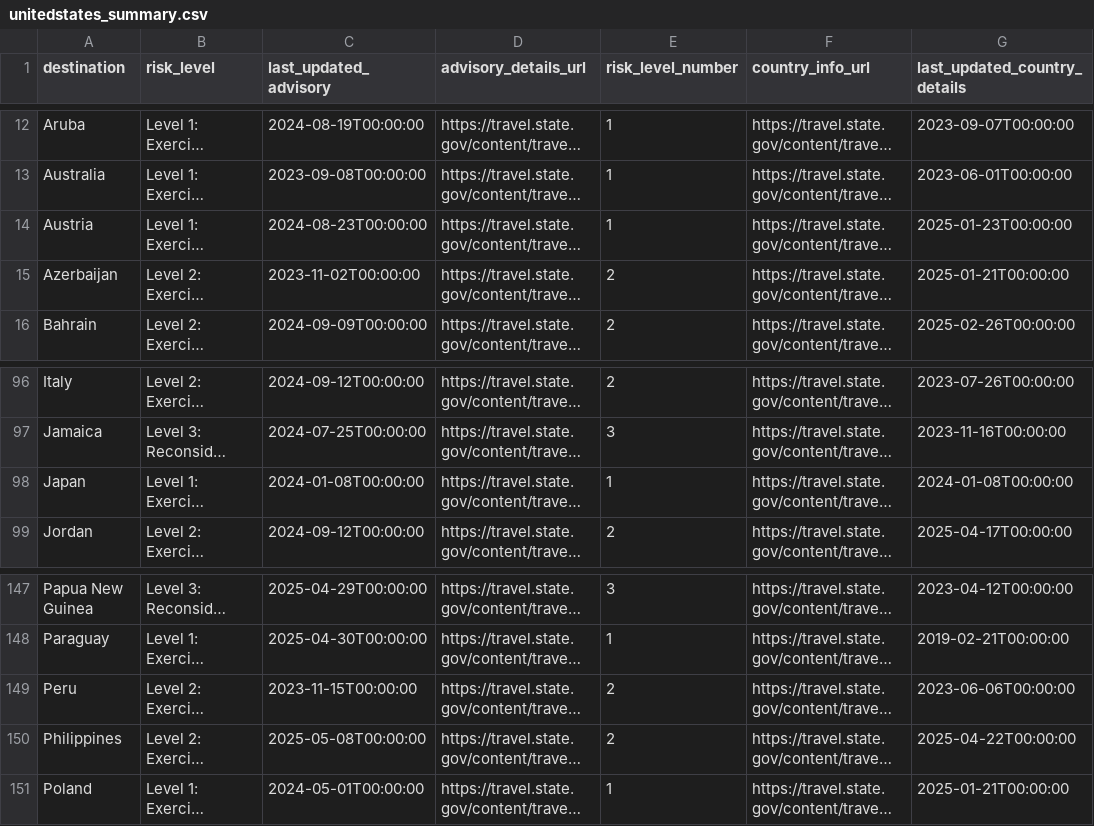
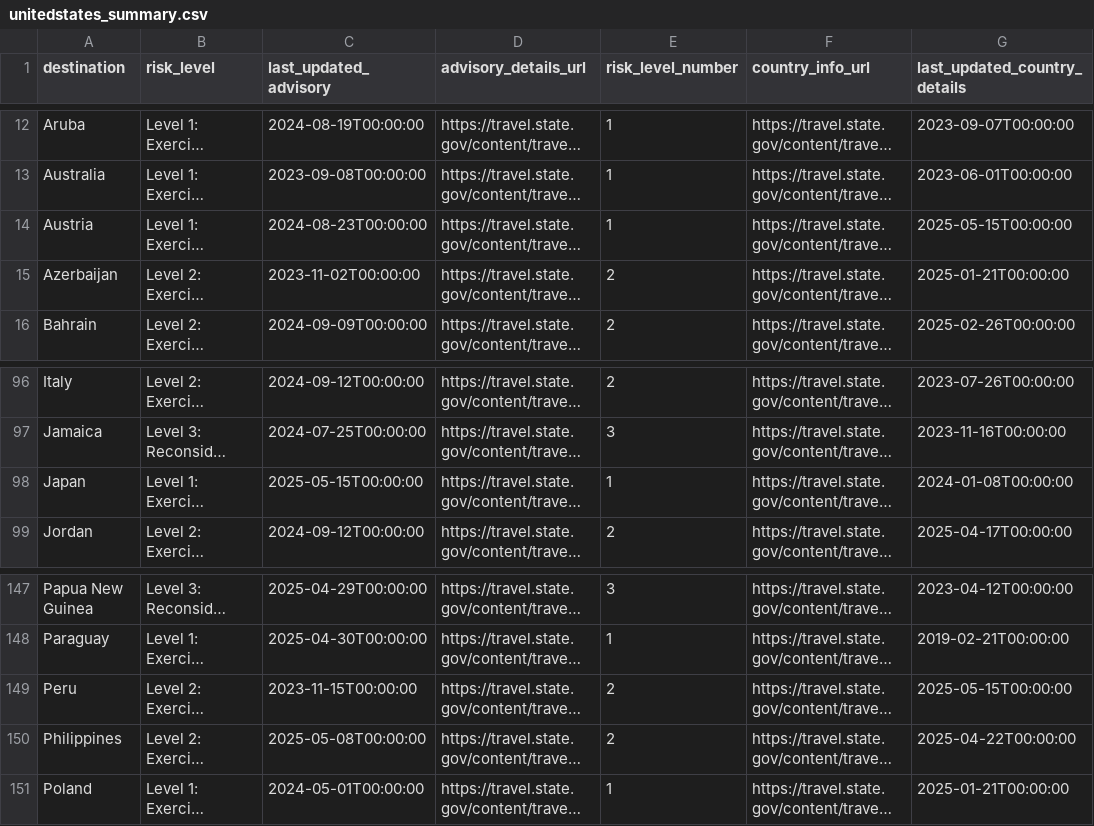
Before and after one commit to marcolussetti/travel-advisories, a CSV file: unitedstates_summary.csv, drawn as a sheet; only a part is shown, gaps mark what is left out; long unchanged cells end in …; the diff names each change by its address in the sheet, - before the commit and + after, or states it on an @@ line.

```diff
--- a/unitedstates_summary.csv
+++ b/unitedstates_summary.csv
-G14 (last_updated_country_details): 2025-01-23T00:00:00
+G14 (last_updated_country_details): 2025-05-15T00:00:00
-C98 (last_updated_advisory): 2024-01-08T00:00:00
+C98 (last_updated_advisory): 2025-05-15T00:00:00
-G149 (last_updated_country_details): 2023-06-06T00:00:00
+G149 (last_updated_country_details): 2025-05-15T00:00:00
```
Also changed, not shown: 13 other files.
